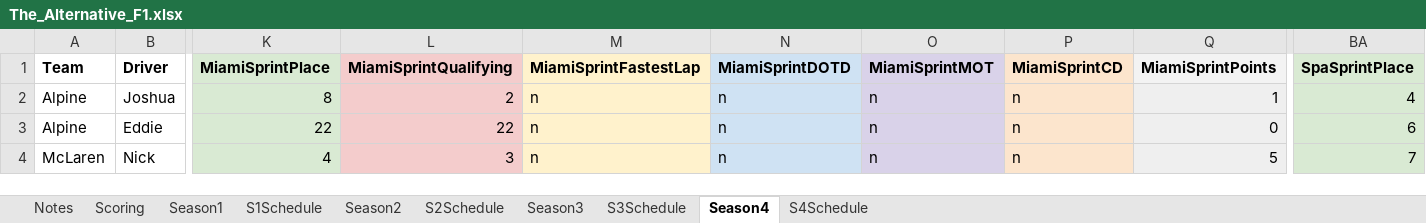
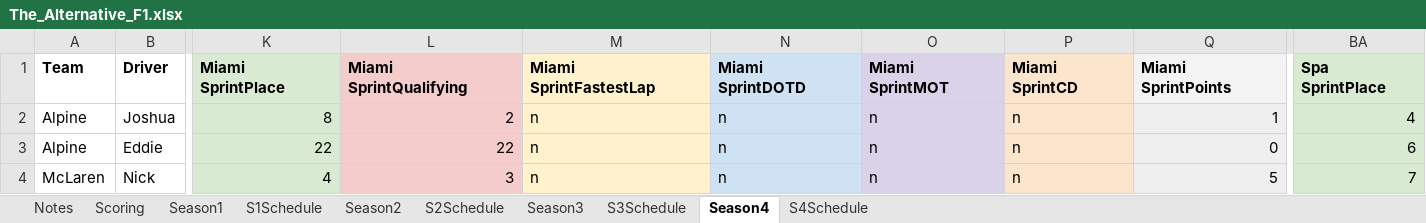
Before and after one commit to PKnowlez/F1Season4, an Excel workbook: The_Alternative_F1.xlsx, sheet Season4, drawn as a sheet; only a part is shown, gaps mark what is left out; values as stored, in another font and other column widths than the file's, no borders; charts and pictures not drawn; the diff covers the shown part only; the diff names each change by its address in the sheet, - before the commit and + after, or states it on an @@ line.

```diff
--- a/The_Alternative_F1.xlsx (sheet Season4)
+++ b/The_Alternative_F1.xlsx (sheet Season4)
-K1: MiamiSprintPlace
+K1: Miami SprintPlace
-L1: MiamiSprintQualifying
+L1: Miami SprintQualifying
-M1: MiamiSprintFastestLap
+M1: Miami SprintFastestLap
-N1: MiamiSprintDOTD
+N1: Miami SprintDOTD
-O1: MiamiSprintMOT
+O1: Miami SprintMOT
-P1: MiamiSprintCD
+P1: Miami SprintCD
-Q1: MiamiSprintPoints
+Q1: Miami SprintPoints
-BA1: SpaSprintPlace
+BA1: Spa SprintPlace
```
Also changed, not shown: 34 edited cells elsewhere in this sheet, 8 other files.
